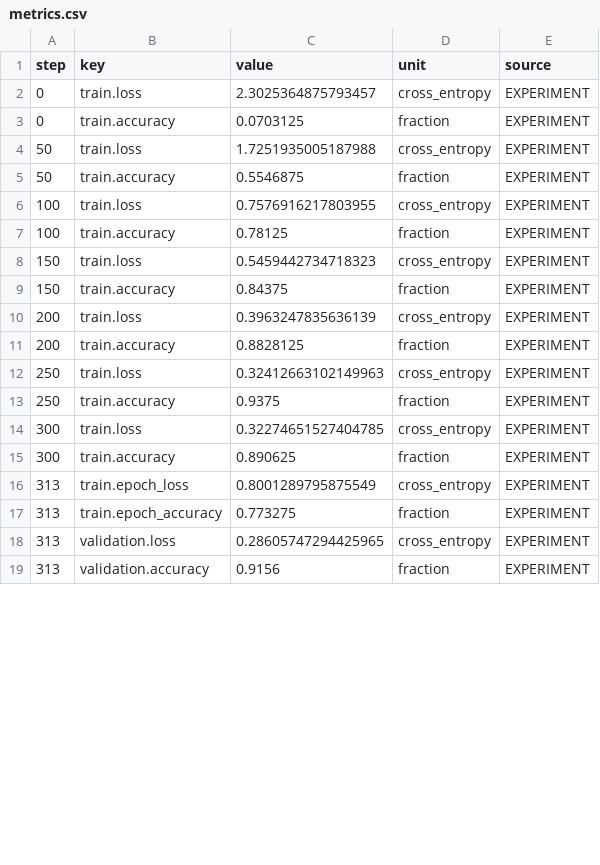
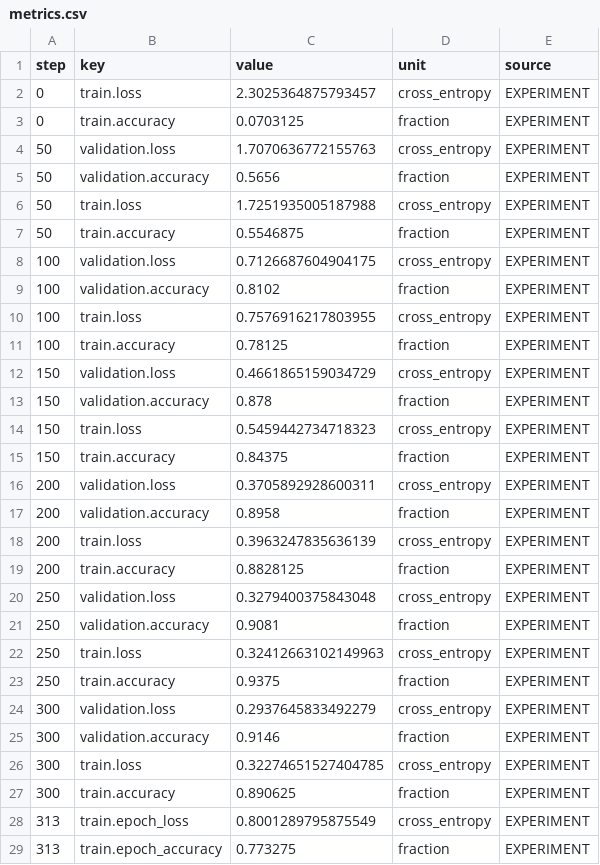
Before and after one commit to ResearchTab/easy-mnist-lenet, a CSV file: reference/seed-7/metrics.csv, drawn as a sheet; only a part is shown; the shorter side is filled out with more unchanged rows; the diff covers the shown part only; the diff names each change by its address in the sheet, - before the commit and + after, or states it on an @@ line.

```diff
--- a/reference/seed-7/metrics.csv
+++ b/reference/seed-7/metrics.csv
+row 4: 50 | validation.loss | 1.7070636772155763 | cross_entropy | EXPERIMENT
+row 5: 50 | validation.accuracy | 0.5656 | fraction | EXPERIMENT
+row 8: 100 | validation.loss | 0.7126687604904175 | cross_entropy | EXPERIMENT
+row 9: 100 | validation.accuracy | 0.8102 | fraction | EXPERIMENT
+row 12: 150 | validation.loss | 0.4661865159034729 | cross_entropy | EXPERIMENT
+row 13: 150 | validation.accuracy | 0.878 | fraction | EXPERIMENT
+row 16: 200 | validation.loss | 0.3705892928600311 | cross_entropy | EXPERIMENT
+row 17: 200 | validation.accuracy | 0.8958 | fraction | EXPERIMENT
+row 20: 250 | validation.loss | 0.3279400375843048 | cross_entropy | EXPERIMENT
+row 21: 250 | validation.accuracy | 0.9081 | fraction | EXPERIMENT
+row 24: 300 | validation.loss | 0.2937645833492279 | cross_entropy | EXPERIMENT
+row 25: 300 | validation.accuracy | 0.9146 | fraction | EXPERIMENT
```
Also changed, not shown: 24 added rows and 13 edited cells elsewhere in this file, reference/seed-21/metrics.csv, 5 other files.
